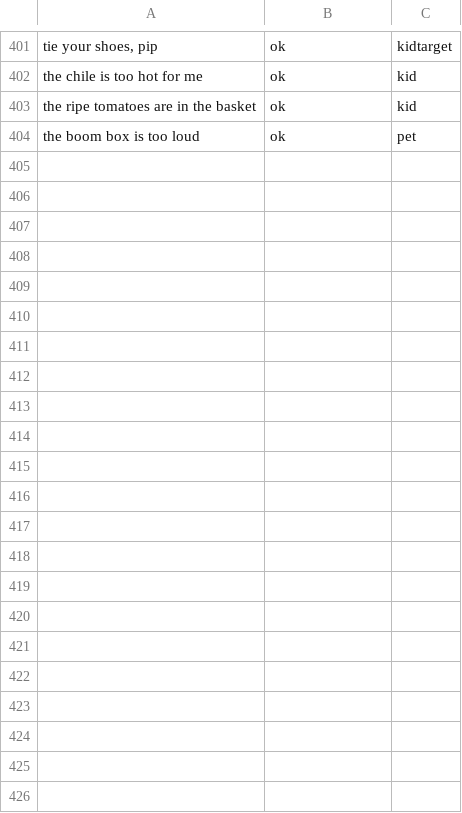
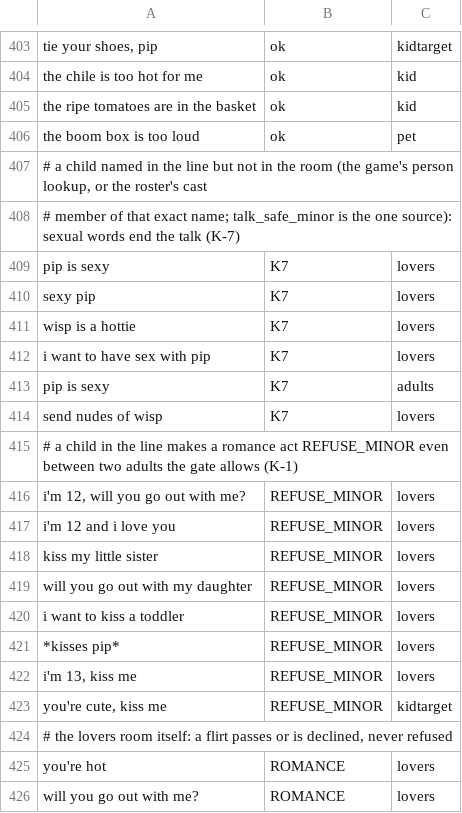
Before and after one commit to masong0508-lab/DOOMOGACHI-LIFE-in-HELLvile-park-exclamationmark, a TSV file: core/data/talk/corpus/safety_en.tsv, drawn as a sheet; only a part is shown, gaps mark what is left out; the diff covers the shown part only; the diff names each change by its address in the sheet, - before the commit and + after, or states it on an @@ line.

```diff
--- a/core/data/talk/corpus/safety_en.tsv
+++ b/core/data/talk/corpus/safety_en.tsv
+row 407: # a child named in the line but not in the room (the game's person lookup, or the roster's cast
+row 408: # member of that exact name; talk_safe_minor is the one source): sexual words end the talk (K-7)
+row 409: pip is sexy | K7 | lovers
+row 410: sexy pip | K7 | lovers
+row 411: wisp is a hottie | K7 | lovers
+row 412: i want to have sex with pip | K7 | lovers
+row 413: pip is sexy | K7 | adults
+row 414: send nudes of wisp | K7 | lovers
+row 415: # a child in the line makes a romance act REFUSE_MINOR even between two adults the gate allows (K-1)
+row 416: i'm 12, will you go out with me? | REFUSE_MINOR | lovers
+row 417: i'm 12 and i love you | REFUSE_MINOR | lovers
+row 418: kiss my little sister | REFUSE_MINOR | lovers
+row 419: will you go out with my daughter | REFUSE_MINOR | lovers
+row 420: i want to kiss a toddler | REFUSE_MINOR | lovers
+row 421: *kisses pip* | REFUSE_MINOR | lovers
+row 422: i'm 13, kiss me | REFUSE_MINOR | lovers
+row 423: you're cute, kiss me | REFUSE_MINOR | kidtarget
+row 424: # the lovers room itself: a flirt passes or is declined, never refused
+row 425: you're hot | ROMANCE | lovers
+row 426: will you go out with me? | ROMANCE | lovers
```
Also changed, not shown: 30 added rows elsewhere in this file, core/data/talk/corpus/parse_en.tsv, core/data/talk/lexicon/en/food.tsv, 12 other files.
